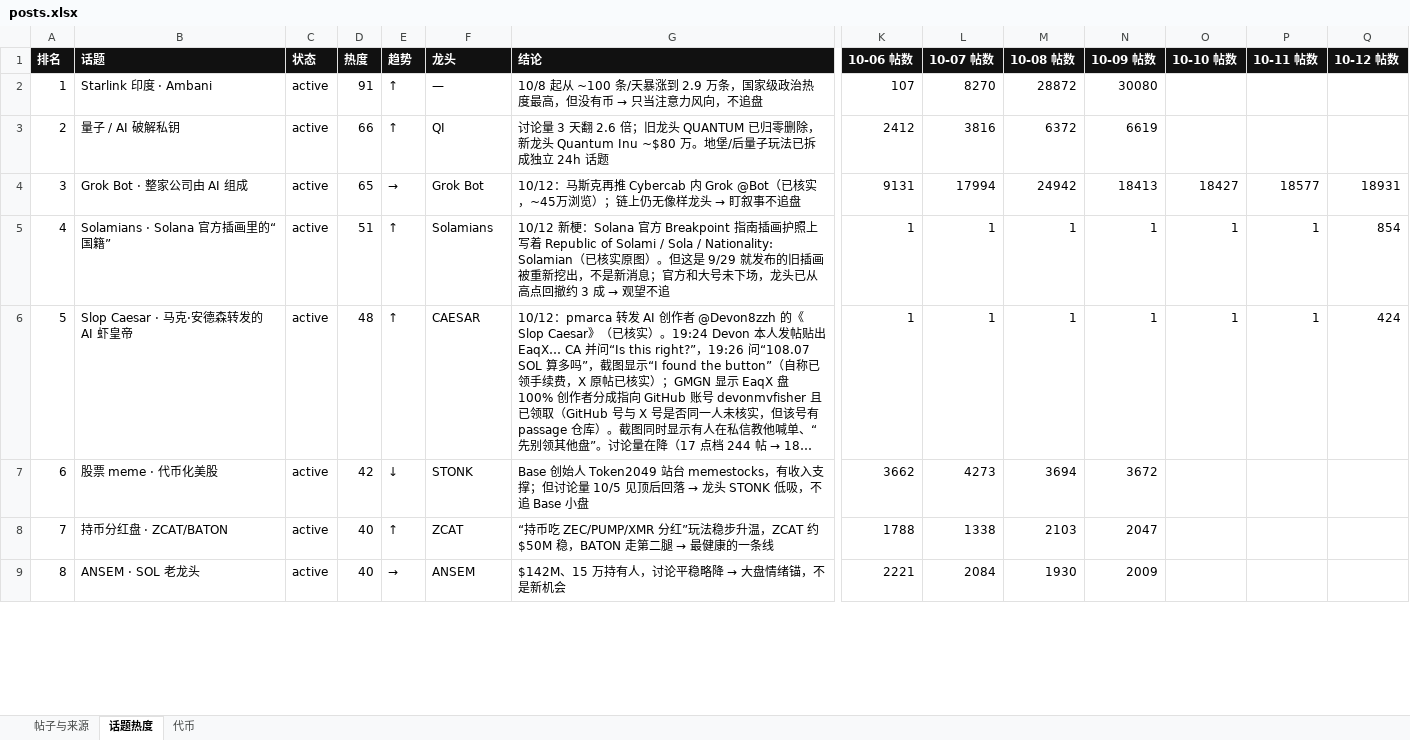
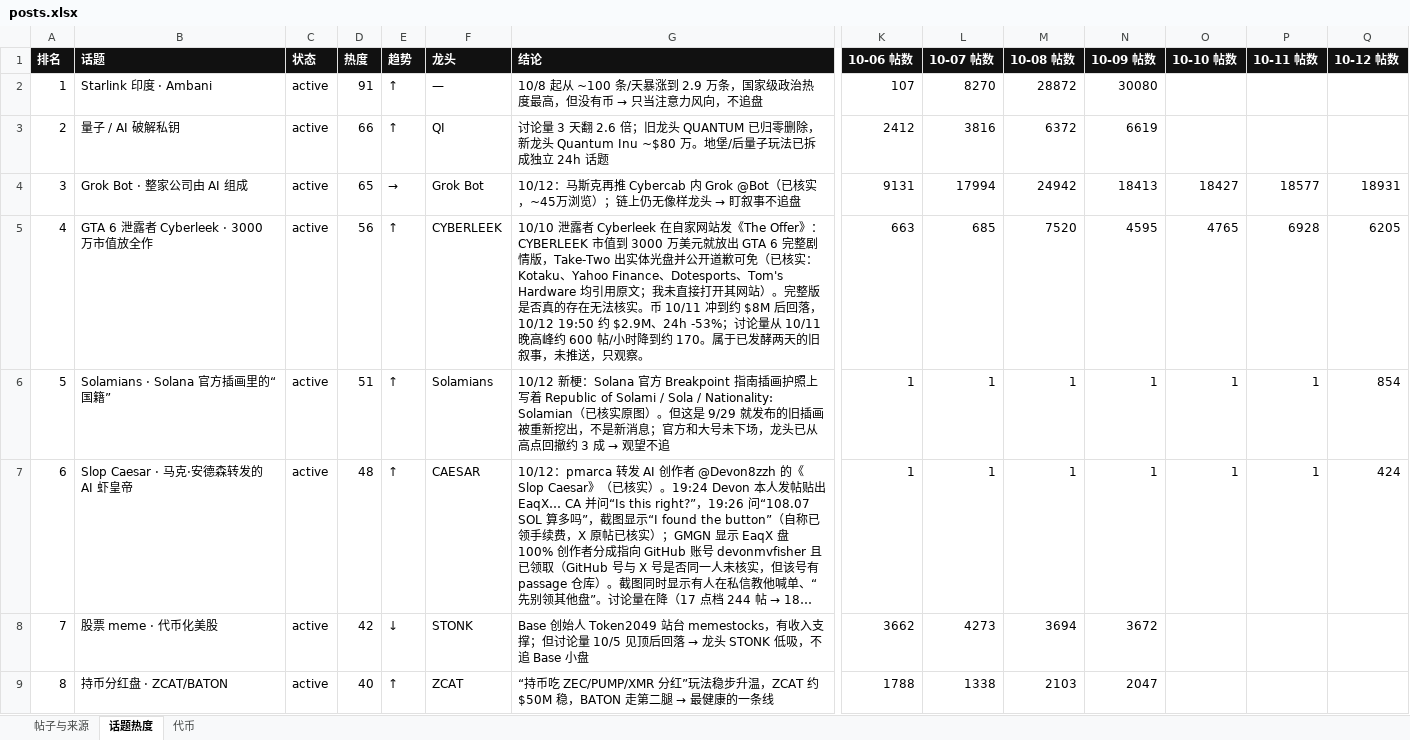
Before and after one commit to KiddyaKid/alpha-dashboard, an Excel workbook: posts.xlsx, sheet 话题热度, drawn as a sheet; only a part is shown, gaps mark what is left out; the shorter side is filled out with more unchanged rows; long unchanged cells end in …; values as stored, in another font and other column widths than the file's, no borders; addresses are those after the commit; rows hold the shown columns only; the diff names each change by its address in the sheet, - before the commit and + after, or states it on an @@ line.

Commit message:
radar silent 10/12 19:55 gta6 cyberleek

```diff
--- a/posts.xlsx (sheet 话题热度)
+++ b/posts.xlsx (sheet 话题热度)
+row 5: 4 | GTA 6 泄露者 Cyberleek · 3000 万市值放全作 | active | 56 | ↑ | CYBERLEEK | 10/10 泄露者 Cyberleek 在自家网站发《The Offer》：CYBERLEEK 市值到 3000 万美元就放出 GTA 6 完整剧情版，Take-Two 出实体光盘并公开道歉可免（已核实：Kotaku、Yahoo Finance、Dotesports、Tom's Hardware 均引用原文；我未直接打开其网站）。完整版是否真的存在无法核实。币 10/11 冲到约 $8M 后回落，10/12 19:50 约 $2.9M、24h -53%；讨论量从 10/11 晚高峰约 600 帖/小时降到约 170。属于已发酵两天的旧叙事，未推送，只观察。 | 663 | 685 | 7520 | 4595 | 4765 | 6928 | 6205
@@ column A (排名) renumbered from row 6 down @@
```
Also changed, not shown: sheet 代币, sheet 帖子与来源, 2 other files.
